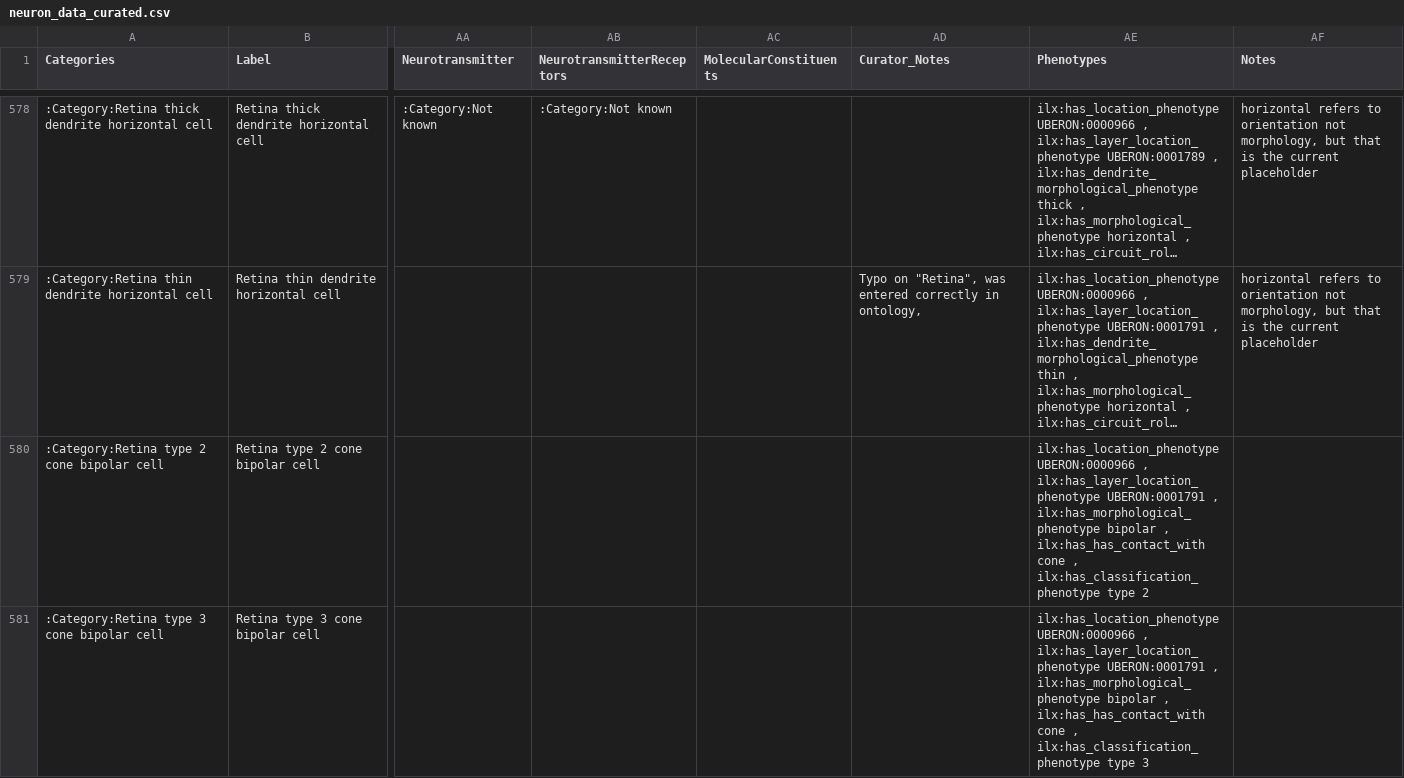
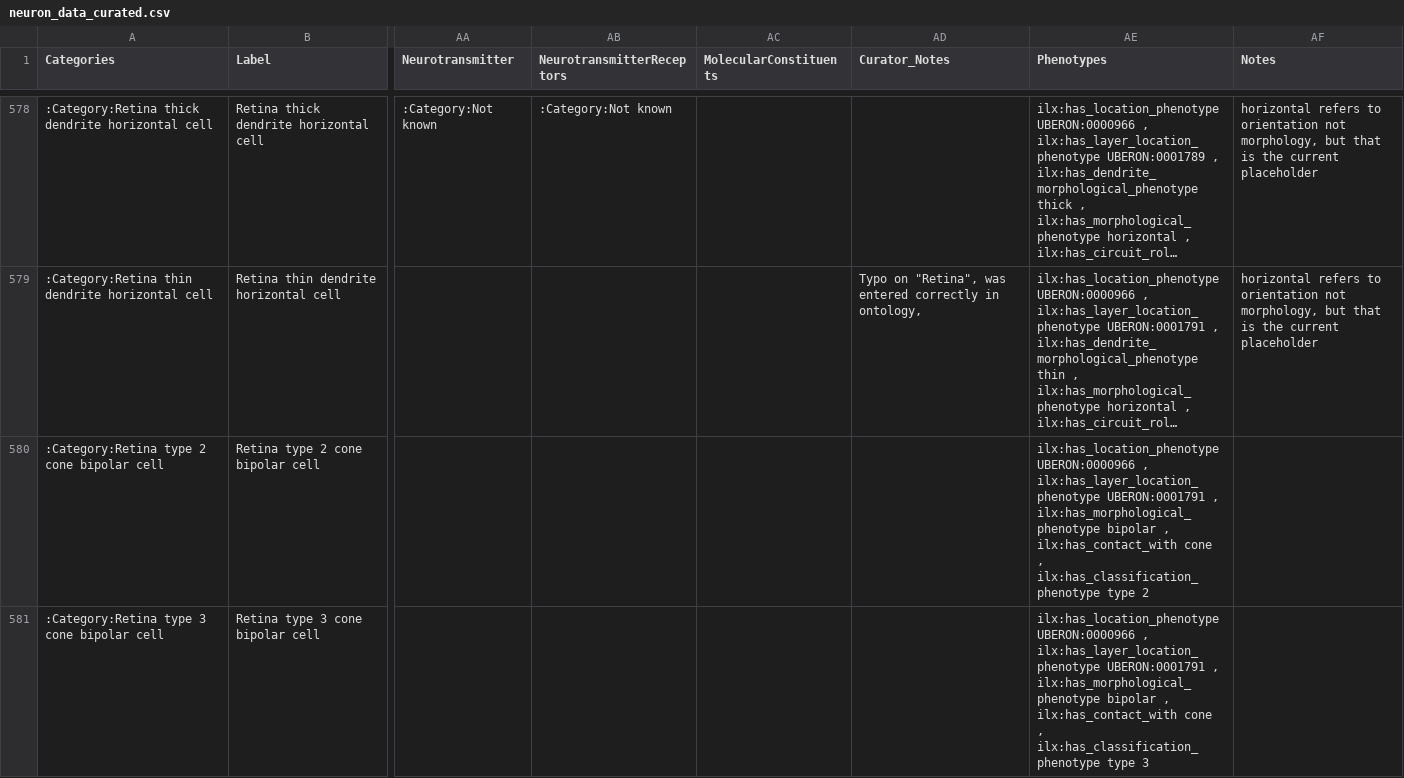
Before and after one commit to tgbugs/nlxeol, a CSV file: neuron_data_curated.csv, drawn as a sheet; only a part is shown, gaps mark what is left out; long unchanged cells end in …; the diff covers the shown part only; the diff names each change by its address in the sheet, - before the commit and + after, or states it on an @@ line.

Commit message:
ndc fix typos where has was duplicated as has_has

```diff
--- a/neuron_data_curated.csv
+++ b/neuron_data_curated.csv
-AE580 (Phenotypes): …bipolar , ilx:has_has_contact_with cone ,…
+AE580 (Phenotypes): …bipolar , ilx:has_contact_with cone ,…
-AE581 (Phenotypes): …bipolar , ilx:has_has_contact_with cone ,…
+AE581 (Phenotypes): …bipolar , ilx:has_contact_with cone ,…
```
Also changed, not shown: 4 edited cells elsewhere in this file.
